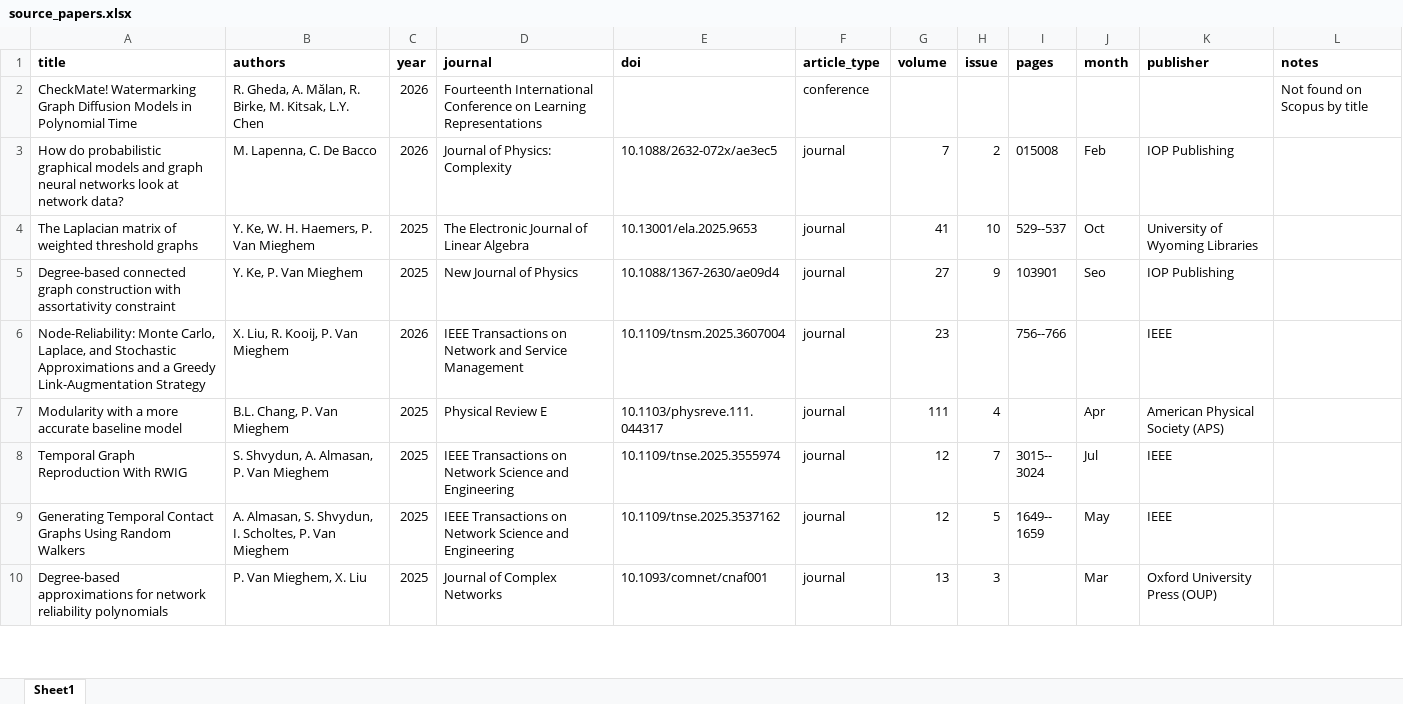
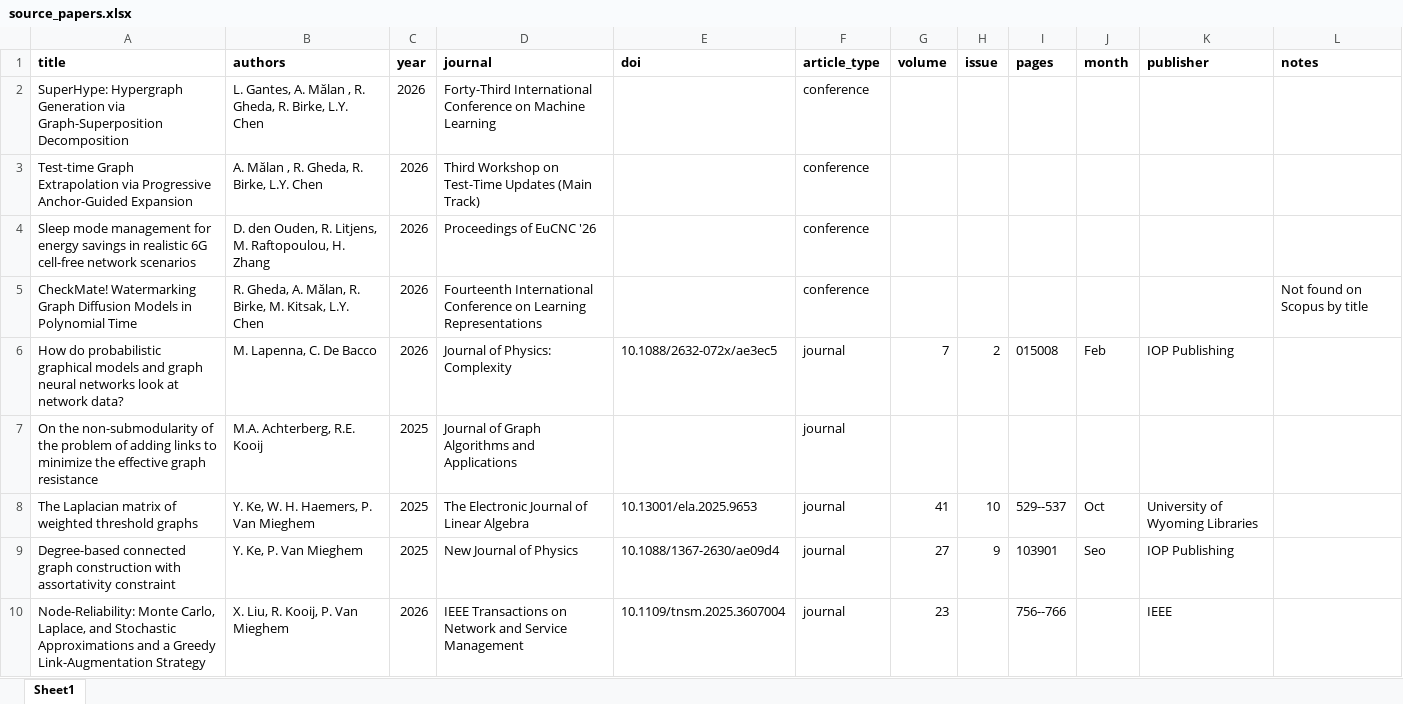
Before and after one commit to Appsurdgames/NAS_publication_network, an Excel workbook: data/source_papers.xlsx, sheet Sheet1, drawn as a sheet; only a part is shown; the shorter side is filled out with more unchanged rows; values as stored, in another font and other column widths than the file's, no borders; the diff names each change by its address in the sheet, - before the commit and + after, or states it on an @@ line.

Commit message:
papers update 2026

```diff
--- a/data/source_papers.xlsx (sheet Sheet1)
+++ b/data/source_papers.xlsx (sheet Sheet1)
+row 2: SuperHype: Hypergraph Generation via Graph-Superposition Decomposition | L. Gantes, A. Mălan , R. Gheda, R. Birke, L.Y. Chen | 2026 | Forty-Third International Conference on Machine Learning |  | conference
+row 3: Test-time Graph Extrapolation via Progressive Anchor-Guided Expansion | A. Mălan , R. Gheda, R. Birke, L.Y. Chen | 2026 | Third Workshop on Test-Time Updates (Main Track) |  | conference
+row 4: Sleep mode management for energy savings in realistic 6G cell-free network scenarios | D. den Ouden, R. Litjens, M. Raftopoulou, H. Zhang | 2026 | Proceedings of EuCNC '26 |  | conference
+row 7: On the non-submodularity of the problem of adding links to minimize the effective graph resistance | M.A. Achterberg, R.E. Kooij | 2025 | Journal of Graph Algorithms and Applications |  | journal
```
